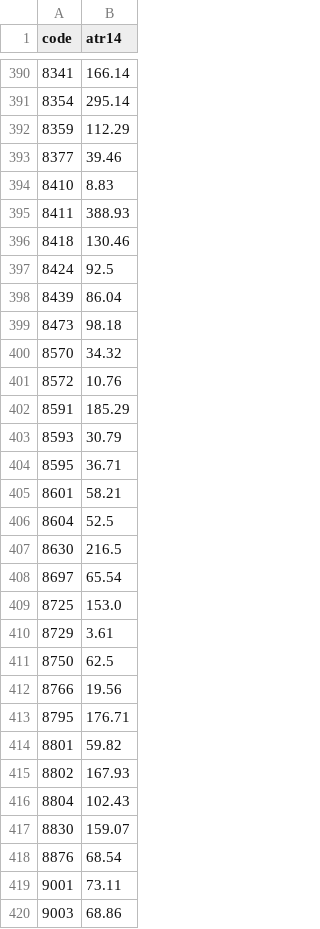
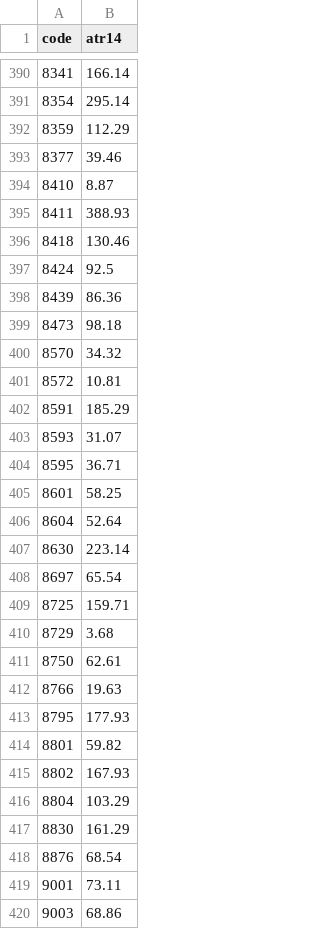
Before and after one commit to yoshiknz-sys/tmap-k7x9, a CSV file: atr.csv, drawn as a sheet; only a part is shown, gaps mark what is left out; the diff covers the shown part only.

```diff
--- a/atr.csv
+++ b/atr.csv
@@ -393,3 +393,3 @@ code,atr14
 8377,39.46
-8410,8.83
+8410,8.87
 8411,388.93
@@ -397,22 +397,22 @@ code,atr14
 8424,92.5
-8439,86.04
+8439,86.36
 8473,98.18
 8570,34.32
-8572,10.76
+8572,10.81
 8591,185.29
-8593,30.79
+8593,31.07
 8595,36.71
-8601,58.21
-8604,52.5
-8630,216.5
+8601,58.25
+8604,52.64
+8630,223.14
 8697,65.54
-8725,153.0
-8729,3.61
-8750,62.5
-8766,19.56
-8795,176.71
+8725,159.71
+8729,3.68
+8750,62.61
+8766,19.63
+8795,177.93
 8801,59.82
 8802,167.93
-8804,102.43
-8830,159.07
+8804,103.29
+8830,161.29
 8876,68.54
```
Also changed, not shown: 151 edited cells elsewhere in this file.
